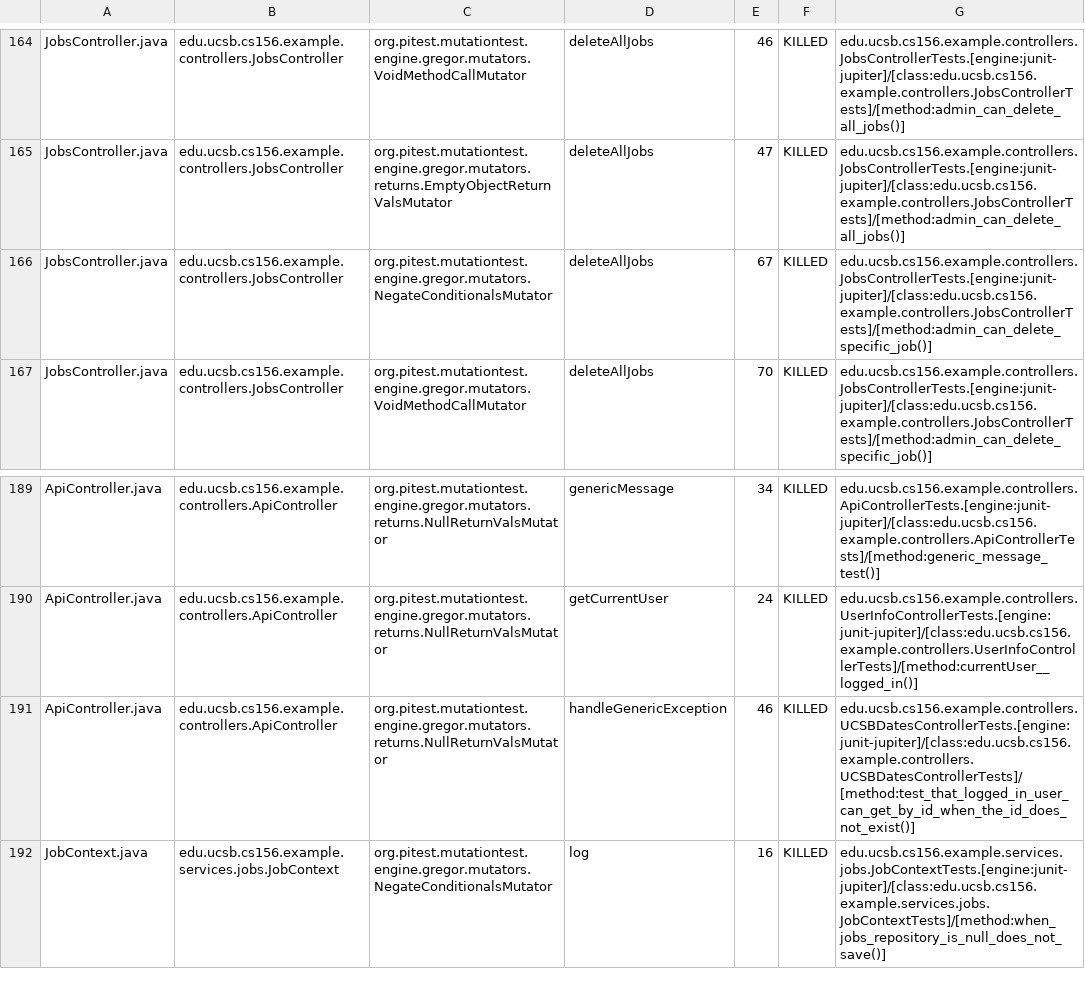
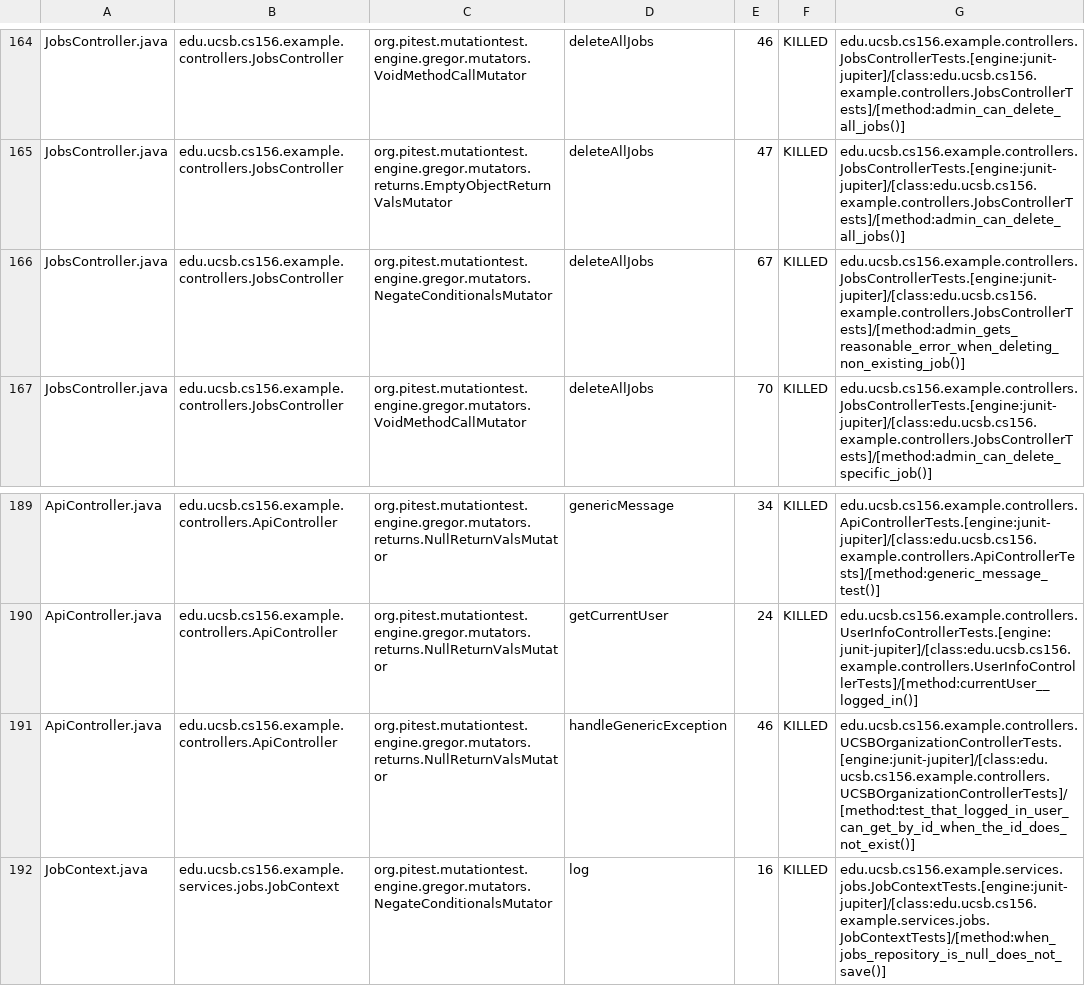
Before and after one commit to ucsb-cs156-s26/team02-s26-16, a CSV file: pitest/mutations.csv, drawn as a sheet; only a part is shown, gaps mark what is left out.

Commit message:
Deploying to gh-pages from @ ucsb-cs156-s26/team02-s26-16@c482c07ac9902cf037e30a43667784ec47af2068 🚀

```diff
--- a/pitest/mutations.csv
+++ b/pitest/mutations.csv
@@ -165,3 +165,3 @@ JobsController.java,edu.ucsb.cs156.example.controllers.JobsController,org.pitest
 JobsController.java,edu.ucsb.cs156.example.controllers.JobsController,org.pitest.mutationtest.engine.gregor.mutators.returns.EmptyObjectReturnValsMutator,deleteAllJobs,47,KILLED,edu.ucsb.cs156.example.controllers.JobsControllerTests.[engine:junit-jupiter]/[class:edu.ucsb.cs156.example.controllers.JobsControllerTests]/[method:admin_can_delete_all_jobs()]
-JobsController.java,edu.ucsb.cs156.example.controllers.JobsController,org.pitest.mutationtest.engine.gregor.mutators.NegateConditionalsMutator,deleteAllJobs,67,KILLED,edu.ucsb.cs156.example.controllers.JobsControllerTests.[engine:junit-jupiter]/[class:edu.ucsb.cs156.example.controllers.JobsControllerTests]/[method:admin_can_delete_specific_job()]
+JobsController.java,edu.ucsb.cs156.example.controllers.JobsController,org.pitest.mutationtest.engine.gregor.mutators.NegateConditionalsMutator,deleteAllJobs,67,KILLED,edu.ucsb.cs156.example.controllers.JobsControllerTests.[engine:junit-jupiter]/[class:edu.ucsb.cs156.example.controllers.JobsControllerTests]/[method:admin_gets_reasonable_error_when_deleting_non_existing_job()]
 JobsController.java,edu.ucsb.cs156.example.controllers.JobsController,org.pitest.mutationtest.engine.gregor.mutators.VoidMethodCallMutator,deleteAllJobs,70,KILLED,edu.ucsb.cs156.example.controllers.JobsControllerTests.[engine:junit-jupiter]/[class:edu.ucsb.cs156.example.controllers.JobsControllerTests]/[method:admin_can_delete_specific_job()]
@@ -190,3 +190,3 @@ ApiController.java,edu.ucsb.cs156.example.controllers.ApiController,org.pitest.m
 ApiController.java,edu.ucsb.cs156.example.controllers.ApiController,org.pitest.mutationtest.engine.gregor.mutators.returns.NullReturnValsMutator,getCurrentUser,24,KILLED,edu.ucsb.cs156.example.controllers.UserInfoControllerTests.[engine:junit-jupiter]/[class:edu.ucsb.cs156.example.controllers.UserInfoControllerTests]/[method:currentUser__logged_in()]
-ApiController.java,edu.ucsb.cs156.example.controllers.ApiController,org.pitest.mutationtest.engine.gregor.mutators.returns.NullReturnValsMutator,handleGenericException,46,KILLED,edu.ucsb.cs156.example.controllers.UCSBDatesControllerTests.[engine:junit-jupiter]/[class:edu.ucsb.cs156.example.controllers.UCSBDatesControllerTests]/[method:test_that_logged_in_user_can_get_by_id_when_the_id_does_not_exist()]
+ApiController.java,edu.ucsb.cs156.example.controllers.ApiController,org.pitest.mutationtest.engine.gregor.mutators.returns.NullReturnValsMutator,handleGenericException,46,KILLED,edu.ucsb.cs156.example.controllers.UCSBOrganizationControllerTests.[engine:junit-jupiter]/[class:edu.ucsb.cs156.example.controllers.UCSBOrganizationControllerTests]/[method:test_that_logged_in_user_can_get_by_id_when_the_id_does_not_exist()]
 JobContext.java,edu.ucsb.cs156.example.services.jobs.JobContext,org.pitest.mutationtest.engine.gregor.mutators.NegateConditionalsMutator,log,16,KILLED,edu.ucsb.cs156.example.services.jobs.JobContextTests.[engine:junit-jupiter]/[class:edu.ucsb.cs156.example.services.jobs.JobContextTests]/[method:when_jobs_repository_is_null_does_not_save()]
```
Also changed, not shown: 20 other files.
